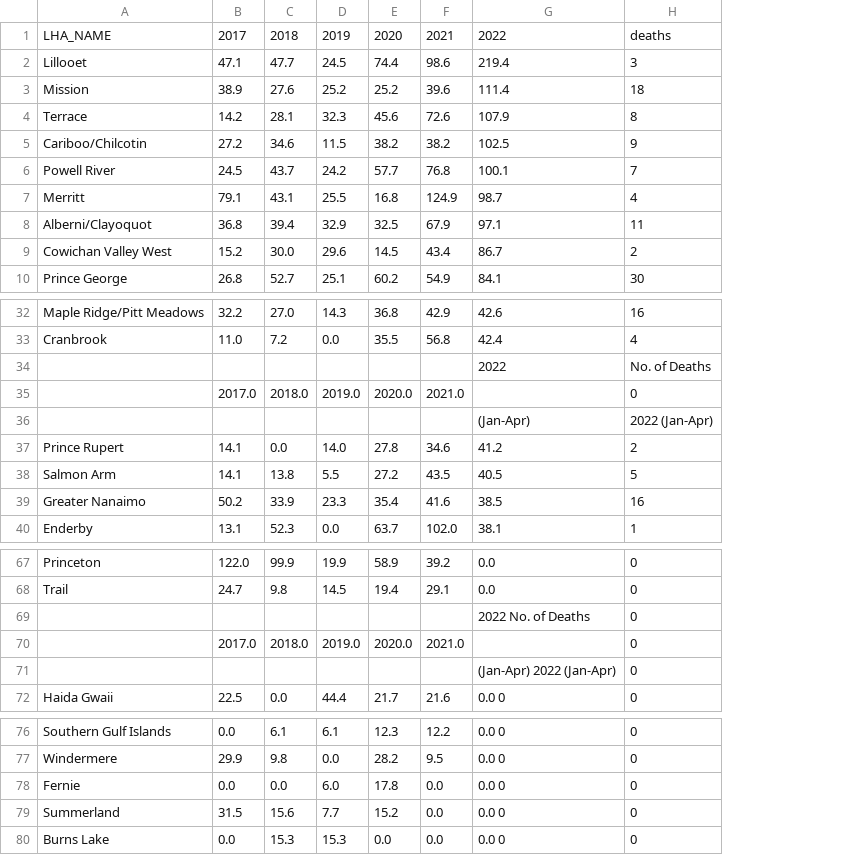
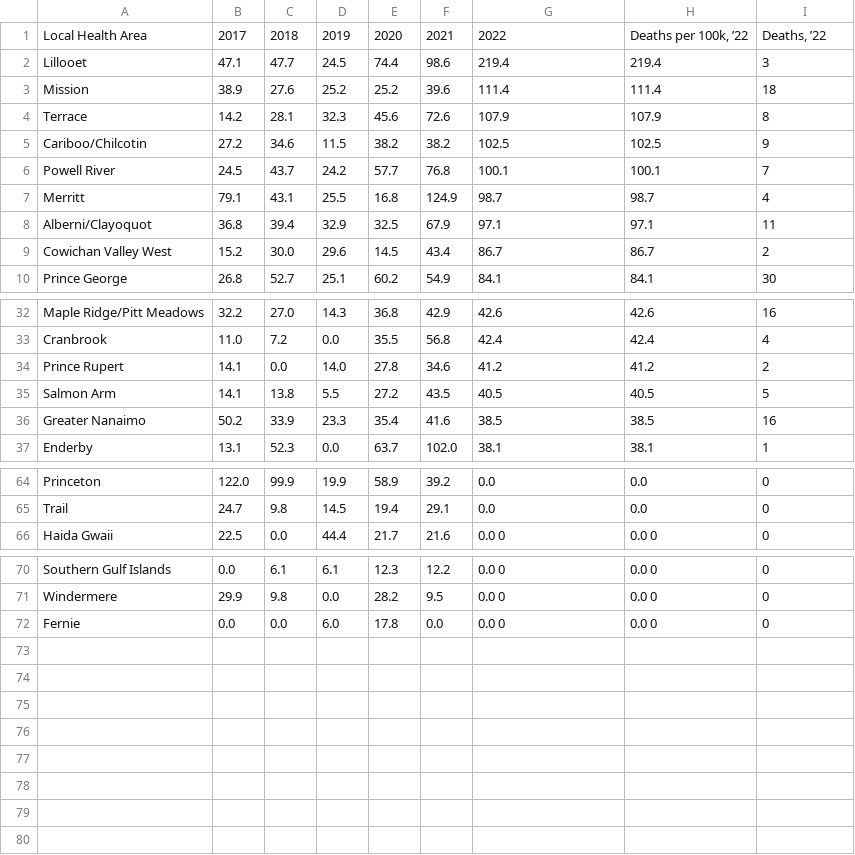
Before and after one commit to vs-postmedia/bccdc-od-deaths-scraper, a CSV file: data/deaths-by-lha.csv, drawn as a sheet; only a part is shown, gaps mark what is left out; removed rows and columns are numbered as before the commit, all else as after; the diff names each change by its address in the sheet, - before the commit and + after, or states it on an @@ line.

Commit message:
updated data

```diff
--- a/data/deaths-by-lha.csv
+++ b/data/deaths-by-lha.csv
+column H, rows 1-10: Deaths per 100k, ’22 | 219.4 | 111.4 | 107.9 | 102.5 | 100.1 | 98.7 | 97.1 | 86.7 | 84.1; rows 32-37: 42.6 | 42.4 | 41.2 | 40.5 | 38.5 | 38.1; rows 64-66: 0.0 | 0.0 | 0.0 0; rows 70-72: all 0.0 0
-A1: LHA_NAME
+A1: Local Health Area
-I1: deaths
+I1: Deaths, ’22
-row 34:  |  |  |  |  |  | 2022 | No. of Deaths
-row 35:  | 2017.0 | 2018.0 | 2019.0 | 2020.0 | 2021.0 |  | 0
-row 36:  |  |  |  |  |  | (Jan-Apr) | 2022 (Jan-Apr)
-row 69:  |  |  |  |  |  | 2022 No. of Deaths | 0
-row 70:  | 2017.0 | 2018.0 | 2019.0 | 2020.0 | 2021.0 |  | 0
-row 71:  |  |  |  |  |  | (Jan-Apr) 2022 (Jan-Apr) | 0
-row 79: Summerland | 31.5 | 15.6 | 7.7 | 15.2 | 0.0 | 0.0 0 | 0
-row 80: Burns Lake | 0.0 | 15.3 | 15.3 | 0.0 | 0.0 | 0.0 0 | 0
```
Also changed, not shown: 2 other files.
